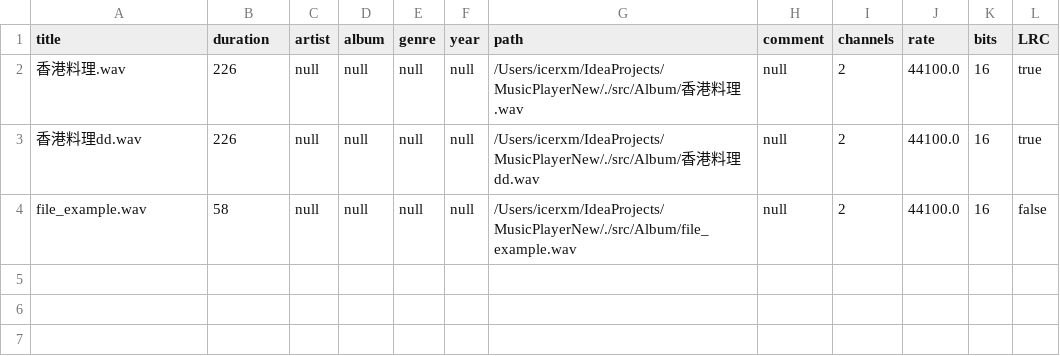
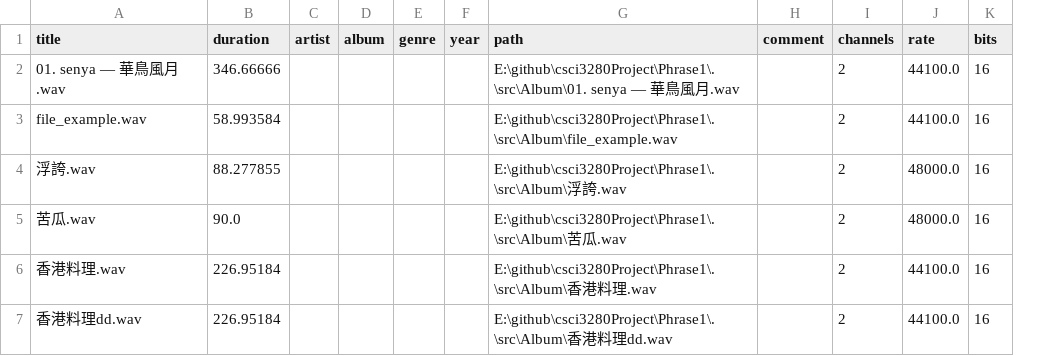
Before and after one commit to umzr/csci3280Project, a CSV file: Phrase1/music_properties.csv, drawn as a sheet; removed rows and columns are numbered as before the commit, all else as after; the diff names each change by its address in the sheet, - before the commit and + after, or states it on an @@ line.

Commit message:
add P2P Froent end (#3)
* add client album ,delete server.java

* .

```diff
--- a/Phrase1/music_properties.csv
+++ b/Phrase1/music_properties.csv
-column L (LRC), rows 2-3: true | true
+row 2: 01. senya — 華鳥風月.wav | 346.66666 |  |  |  |  | E:\github\csci3280Project\Phrase1\.\src\Album\01. senya — 華鳥風月.wav |  | 2 | 44100.0 | 16
+row 3: file_example.wav | 58.993584 |  |  |  |  | E:\github\csci3280Project\Phrase1\.\src\Album\file_example.wav |  | 2 | 44100.0 | 16
+row 4: 浮誇.wav | 88.277855 |  |  |  |  | E:\github\csci3280Project\Phrase1\.\src\Album\浮誇.wav |  | 2 | 48000.0 | 16
+row 5: 苦瓜.wav | 90.0 |  |  |  |  | E:\github\csci3280Project\Phrase1\.\src\Album\苦瓜.wav |  | 2 | 48000.0 | 16
-B6:B7 (duration): 226
+B6:B7 (duration): 226.95184
-C6:C7 (artist): null
+C6:C7 (artist): (empty)
-D6:D7 (album): null
+D6:D7 (album): (empty)
-E6:E7 (genre): null
+E6:E7 (genre): (empty)
-F6:F7 (year): null
+F6:F7 (year): (empty)
-G6 (path): /Users/icerxm/IdeaProjects/MusicPlayerNew/./src/Album/香港…
+G6 (path): E:\github\csci3280Project\Phrase1\.\src\Album\香港…
-H6:H7 (comment): null
+H6:H7 (comment): (empty)
-G7 (path): /Users/icerxm/IdeaProjects/MusicPlayerNew/./src/Album/香港…
+G7 (path): E:\github\csci3280Project\Phrase1\.\src\Album\香港…
-row 4: file_example.wav | 58 | null | null | null | null | /Users/icerxm/IdeaProjects/MusicPlayerNew/./src/Album/file_example.wav | null | 2 | 44100.0 | 16 | false
```
Also changed, not shown: 10 other files.
